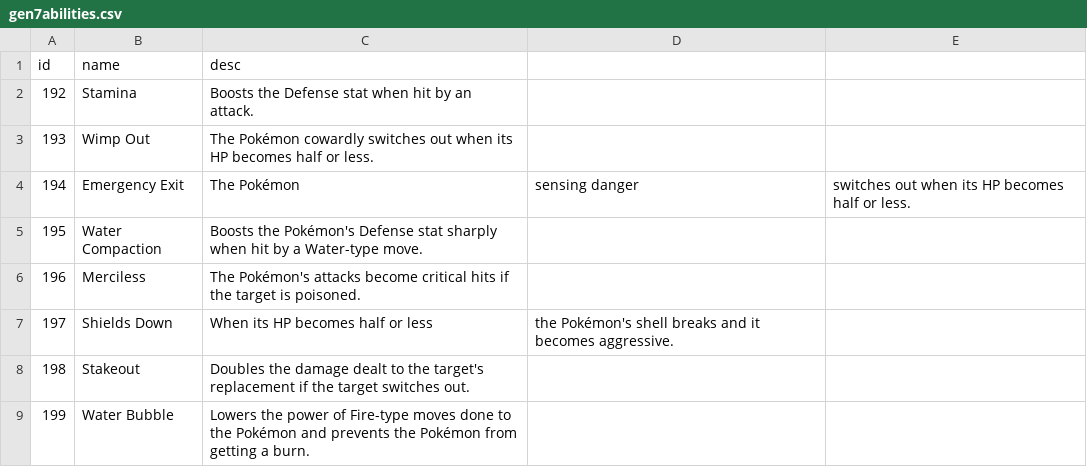
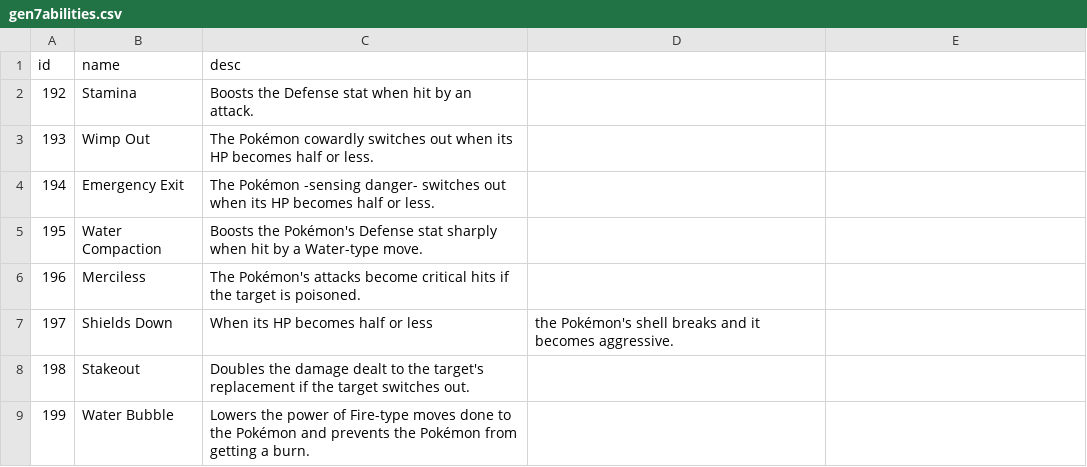
Before and after one commit to Lightstar53/Pokedex, a CSV file: gen7abilities.csv, drawn as a sheet; only a part is shown.

Commit message:
Update gen7abilities.csv

```diff
--- a/gen7abilities.csv
+++ b/gen7abilities.csv
@@ -3,3 +3,3 @@ id,name,desc
 193,Wimp Out,The Pokémon cowardly switches out when its HP becomes half or less.
-194,Emergency Exit,The Pokémon, sensing danger, switches out when its HP becomes half or less.
+194,Emergency Exit,The Pokémon -sensing danger- switches out when its HP becomes half or less.
 195,Water Compaction,Boosts the Pokémon's Defense stat sharply when hit by a Water-type move.
```
